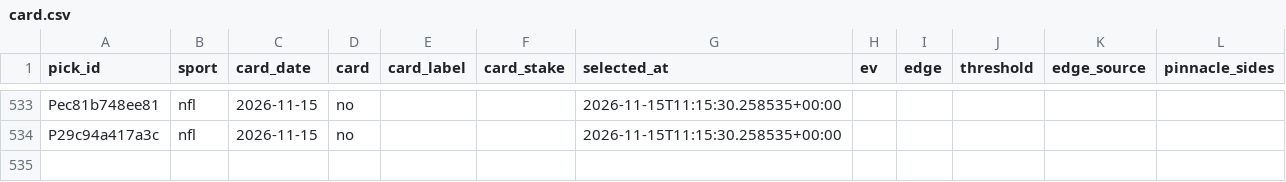
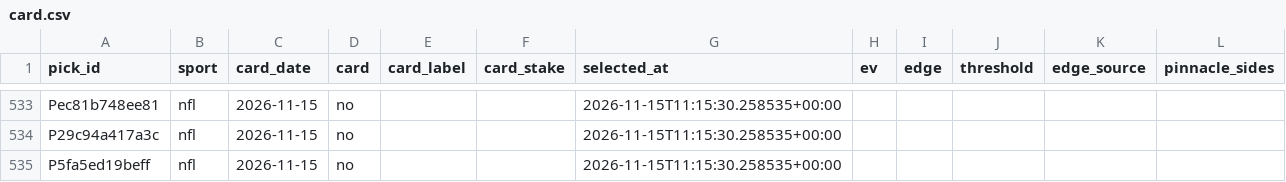
Before and after one commit to PirateKingInc/test-m11, a CSV file: ledger/card.csv, drawn as a sheet; only a part is shown, gaps mark what is left out; the diff names each change by its address in the sheet, - before the commit and + after, or states it on an @@ line.

```diff
--- a/ledger/card.csv
+++ b/ledger/card.csv
+row 535: P5fa5ed19beff | nfl | 2026-11-15 | no |  |  | 2026-11-15T11:15:30.258535+00:00
```
Also changed, not shown: ledger/labels.csv, ledger/picks.csv, 1 other file.
